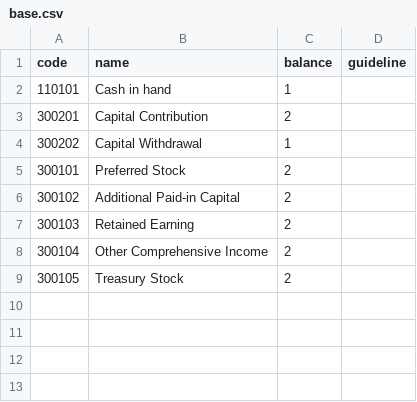
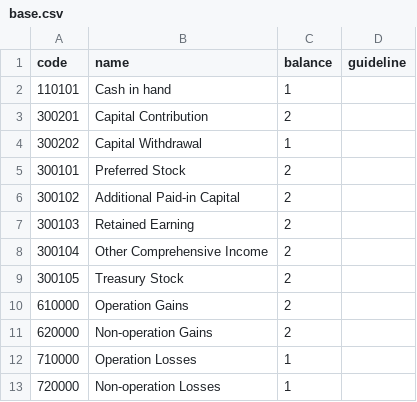
Before and after one commit to Thee5176/Django_FastReckon, a CSV file: static/csv/base.csv, drawn as a sheet.

```diff
--- a/static/csv/base.csv
+++ b/static/csv/base.csv
@@ -9 +9,5 @@ code;name;balance;guideline
 300105;Treasury Stock;2;
+610000;Operation Gains;2;
+620000;Non-operation Gains;2;
+710000;Operation Losses;1;
+720000;Non-operation Losses;1;
```
Also changed, not shown: static/csv/level2.csv, static/csv/root.csv, 20 other files.
